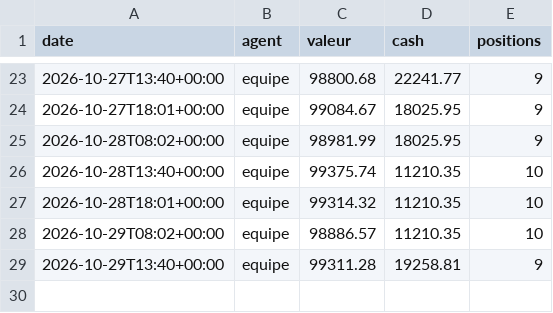
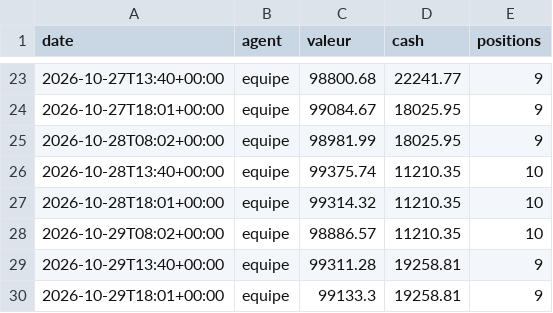
Before and after one commit to lechat45/bot-ia-trading, a CSV file: memoire/historique_ia.csv, drawn as a sheet; only a part is shown, gaps mark what is left out.

```diff
--- a/memoire/historique_ia.csv
+++ b/memoire/historique_ia.csv
@@ -29 +29,2 @@ date,agent,valeur,cash,positions
 2026-10-29T13:40+00:00,equipe,99311.28,19258.81,9
+2026-10-29T18:01+00:00,equipe,99133.3,19258.81,9
```
Also changed, not shown: 5 other files.
